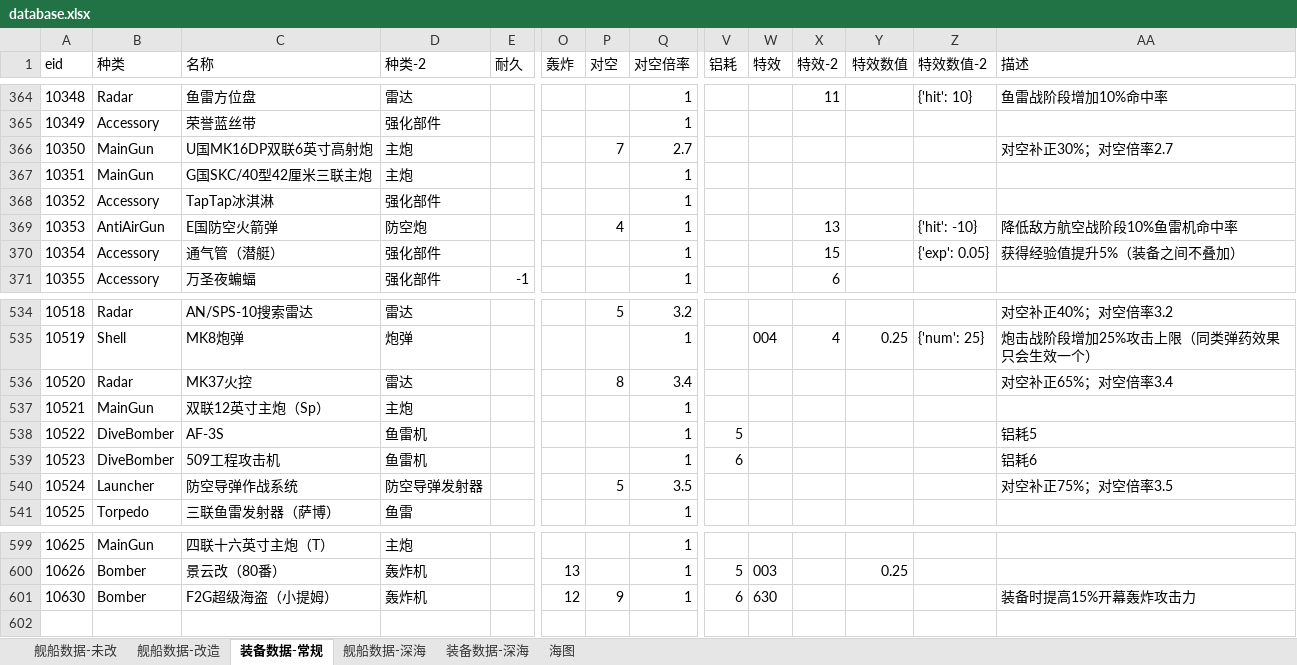
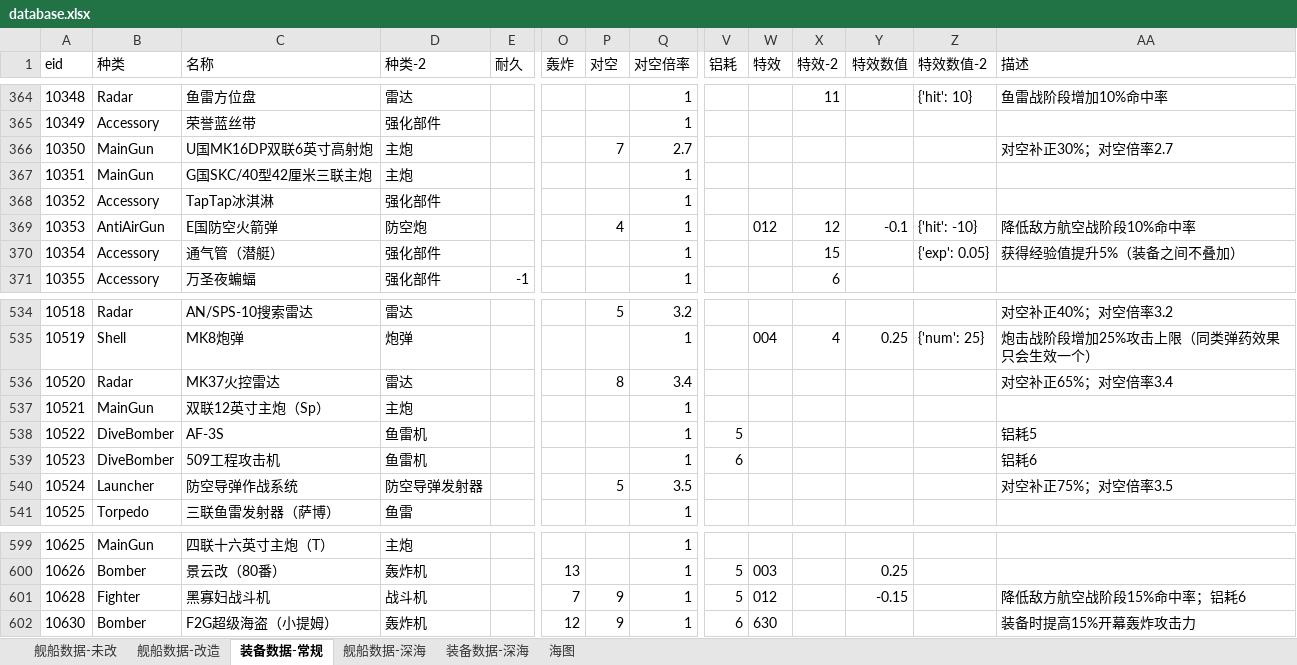
Before and after one commit to YinHeYuanZheng/WSGR_simulation, an Excel workbook: depend/ship/database.xlsx, sheet 装备数据-常规, drawn as a sheet; only a part is shown, gaps mark what is left out; values as stored, in another font and other column widths than the file's, no borders; rows hold the shown columns only; the diff names each change by its address in the sheet, - before the commit and + after, or states it on an @@ line.

Commit message:
新装备数据和特效

```diff
--- a/depend/ship/database.xlsx (sheet 装备数据-常规)
+++ b/depend/ship/database.xlsx (sheet 装备数据-常规)
-W369 (特效): (empty)
+W369 (特效): 012
-X369 (特效-2): 13
+X369 (特效-2): 12
-Y369 (特效数值): (empty)
+Y369 (特效数值): -0.1
-AA369 (描述): 降低敌方航空战阶段10%鱼雷机命中率
+AA369 (描述): 降低敌方航空战阶段10%命中率
-C536 (名称): MK37火控
+C536 (名称): MK37火控雷达
+row 601: 10628 | Fighter | 黑寡妇战斗机 | 战斗机 |  | 7 | 9 | 1 | 5 | 012 |  | -0.15 |  | 降低敌方航空战阶段15%命中率；铝耗6
```
